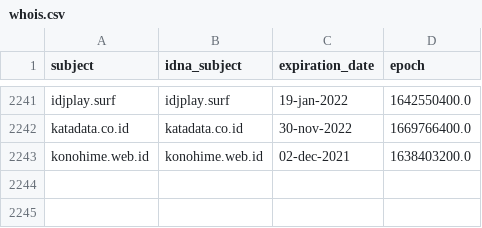
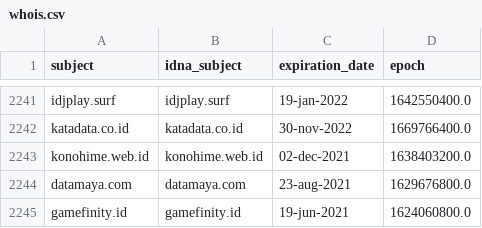
Before and after one commit to dead-hosts/AdBlockID_git_realodix, a CSV file: .pyfunceble/whois.csv, drawn as a sheet; only a part is shown, gaps mark what is left out.

```diff
--- a/.pyfunceble/whois.csv
+++ b/.pyfunceble/whois.csv
@@ -2243 +2243,3 @@ katadata.co.id,katadata.co.id,30-nov-2022,1669766400.0
 konohime.web.id,konohime.web.id,02-dec-2021,1638403200.0
+datamaya.com,datamaya.com,23-aug-2021,1629676800.0
+gamefinity.id,gamefinity.id,19-jun-2021,1624060800.0
```
Also changed, not shown: output/origin.list/continue.csv, 5 other files.
